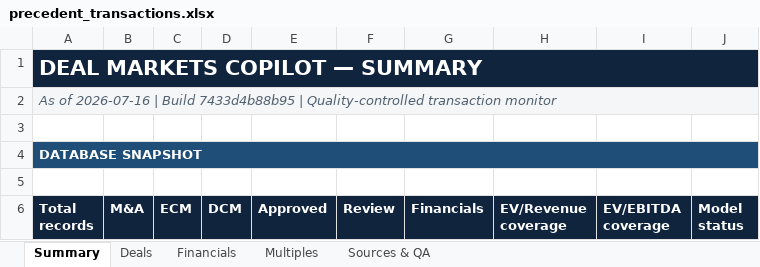
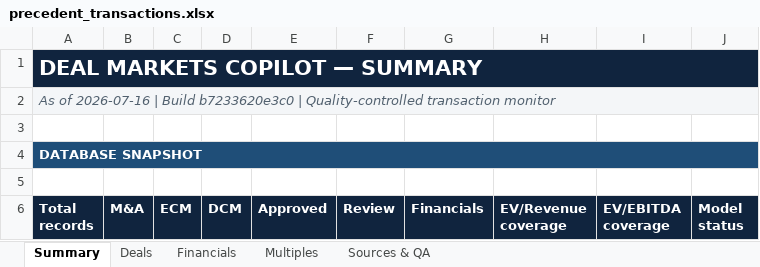
Before and after one commit to irisaurum/deal-markets-copilot, an Excel workbook: output/precedent_transactions.xlsx, sheet Summary, drawn as a sheet; only a part is shown; values as stored, in another font and other column widths than the file's, no borders; the diff names each change by its address in the sheet, - before the commit and + after, or states it on an @@ line.

```diff
--- a/output/precedent_transactions.xlsx (sheet Summary)
+++ b/output/precedent_transactions.xlsx (sheet Summary)
-A2 (Total records): …| Build 7433d4b88b95 | Quality-controlled…
+A2 (Total records): …| Build b7233620e3c0 | Quality-controlled…
```
Also changed, not shown: 5 other files.
